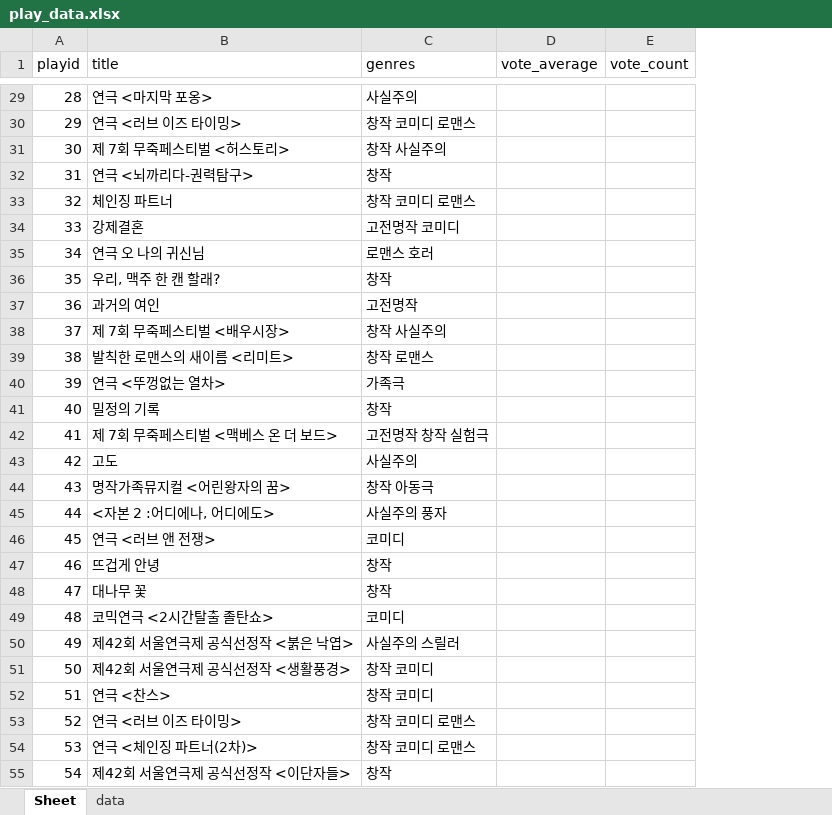
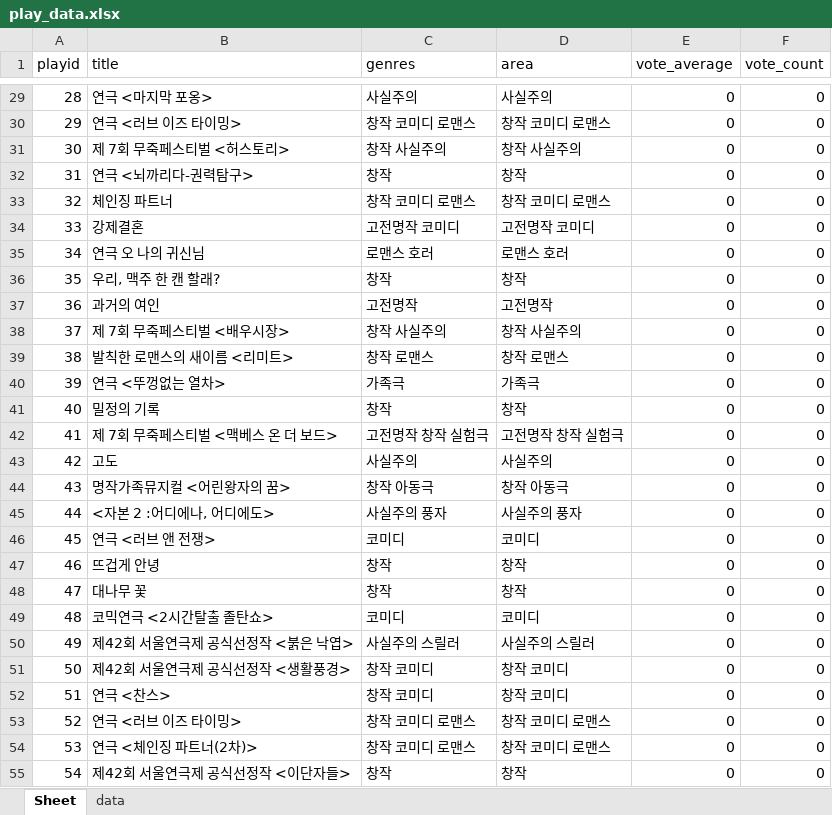
Before and after one commit to gandi0330/hellostranger, an Excel workbook: accountapp/play_data.xlsx, sheet Sheet, drawn as a sheet; only a part is shown, gaps mark what is left out; values as stored, in another font and other column widths than the file's, no borders; charts and pictures not drawn; addresses are those after the commit; the diff covers the shown part only; the diff names each change by its address in the sheet, - before the commit and + after, or states it on an @@ line.

```diff
--- a/accountapp/play_data.xlsx (sheet Sheet)
+++ b/accountapp/play_data.xlsx (sheet Sheet)
+column D (area), rows 29-55: 사실주의 | 창작 코미디 로맨스 | 창작 사실주의 | 창작 | 창작 코미디 로맨스 | 고전명작 코미디 | 로맨스 호러 | 창작 | 고전명작 | 창작 사실주의 | 창작 로맨스 | 가족극 | 창작 | 고전명작 창작 실험극 | 사실주의 | 창작 아동극 | 사실주의 풍자 | 코미디 | 창작 | 창작 | 코미디 | 사실주의 스릴러 | 창작 코미디 | 창작 코미디 | 창작 코미디 로맨스 | 창작 코미디 로맨스 | 창작
-E29:E55 (vote_average): (empty)
+E29:E55 (vote_average): 0
-F29:F55 (vote_count): (empty)
+F29:F55 (vote_count): 0
```
Also changed, not shown: 130 edited cells elsewhere in this sheet, charts or pictures, 44 other files.
